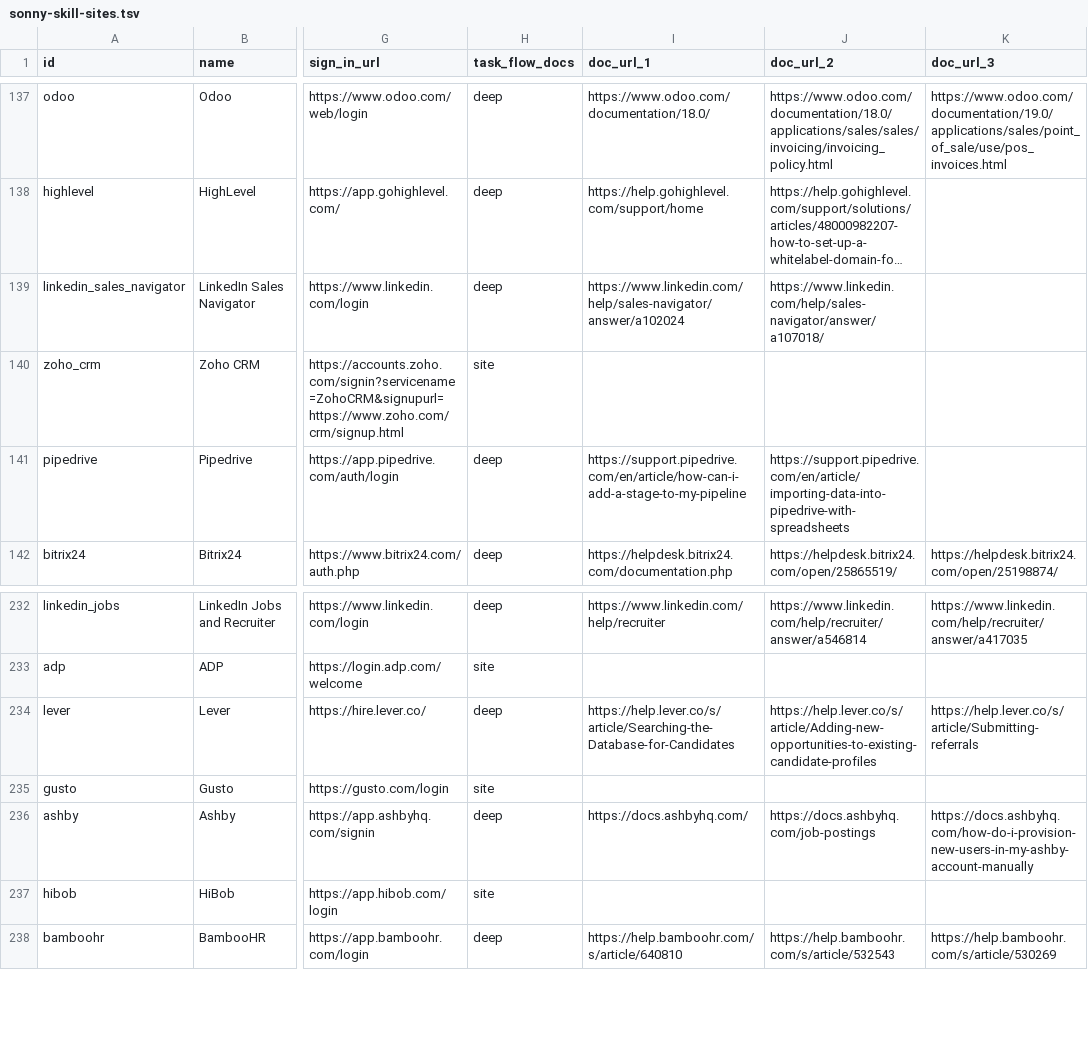
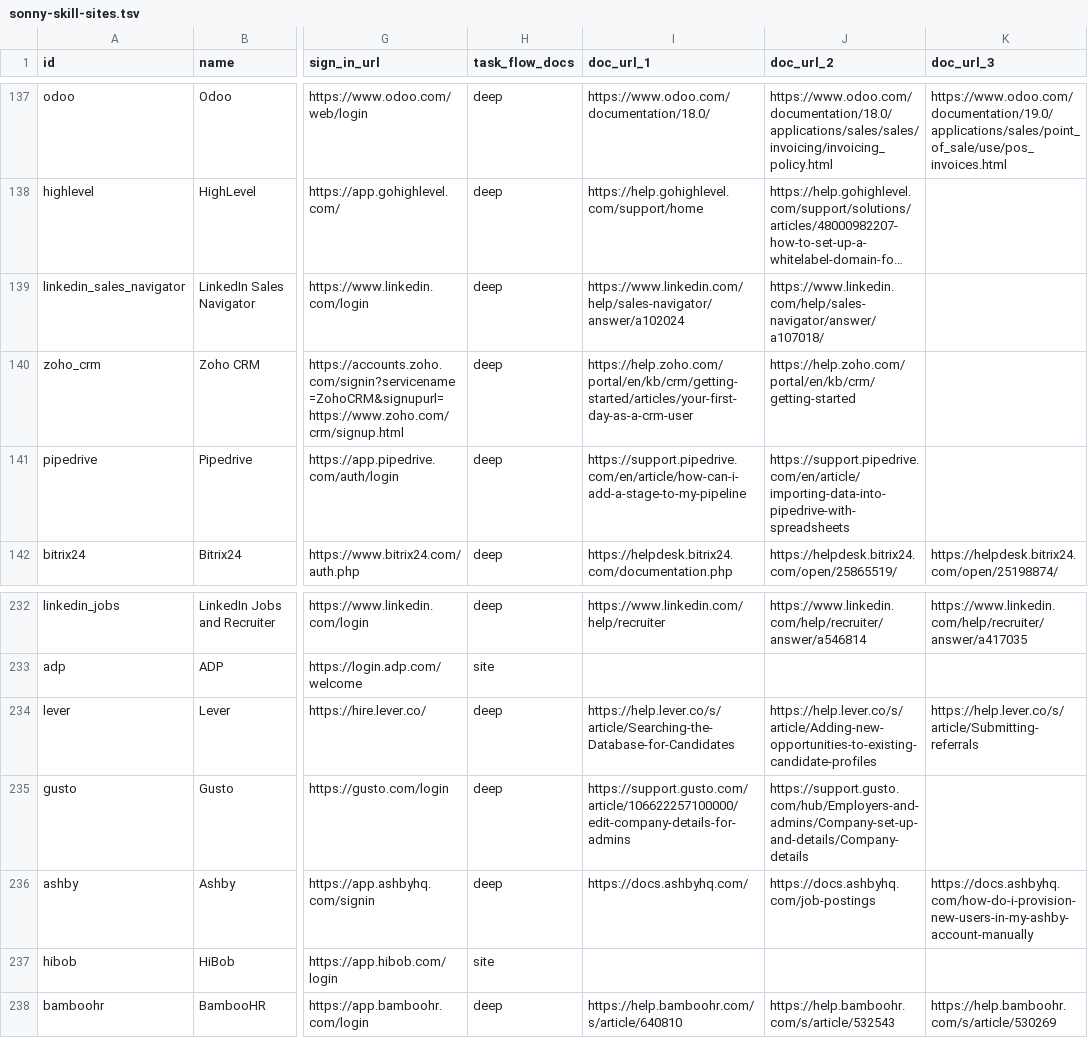
Before and after one commit to sauranshbhavya/macos-agent, a TSV file: docs/sonny-skill-sites.tsv, drawn as a sheet; only a part is shown, gaps mark what is left out; long unchanged cells end in …; the diff names each change by its address in the sheet, - before the commit and + after, or states it on an @@ line.

Commit message:
feat(skills): SONNY-556 zoho crm and gusto go deep, the reading group 17 left owed
Both were left shallow on PR #302 with the reading owed rather than with a reason invented, and this is that reading, taken 2026-09-25 in a drawn window, signed out, every page read twice with animation frames counted first. Zoho CRM gains two flows from its Your First Day as a CRM User article, browsing the records in a module and creating a lead. Its start URL is crm.zoho.com/crm/ and not the bare origin, which is the part worth knowing: crm.zoho.com by itself lands on the marketing page at www.zoho.com/en-us/crm/, headed "Close more deals with free AI agents", while the product path redirects to the sign-in on accounts.zoho.com, a host the identity list already pairs with zoho.com. No pairing is added, because crm.zoho.com is on zoho.com and the rule asks exactly that. Gusto gains one flow, editing the company's trade name, from its edit-company-details article, chosen because Gusto is payroll and almost everything around it in the help centre is banking, taxes or billing, which a pack may not teach; nothing in the flow moves money, and the money rule reads it without complaint. Both rows move from site to deep and cite the article each flow came from with the hub it was found in, and the catalogue tally moves to 429 and 44. The comment above that assertion was stale on main, saying 426 and 47 where the assertion said 427 and 46, and it now matches.

```diff
--- a/docs/sonny-skill-sites.tsv
+++ b/docs/sonny-skill-sites.tsv
-H140 (task_flow_docs): site
+H140 (task_flow_docs): deep
-I140 (doc_url_1): (empty)
+I140 (doc_url_1): https://help.zoho.com/portal/en/kb/crm/getting-started/articles/your-first-day-as-a-crm-user
-J140 (doc_url_2): (empty)
+J140 (doc_url_2): https://help.zoho.com/portal/en/kb/crm/getting-started
-H235 (task_flow_docs): site
+H235 (task_flow_docs): deep
-I235 (doc_url_1): (empty)
+I235 (doc_url_1): https://support.gusto.com/article/106622257100000/edit-company-details-for-admins
-J235 (doc_url_2): (empty)
+J235 (doc_url_2): https://support.gusto.com/hub/Employers-and-admins/Company-set-up-and-details/Company-details
```
Also changed, not shown: 3 other files.
